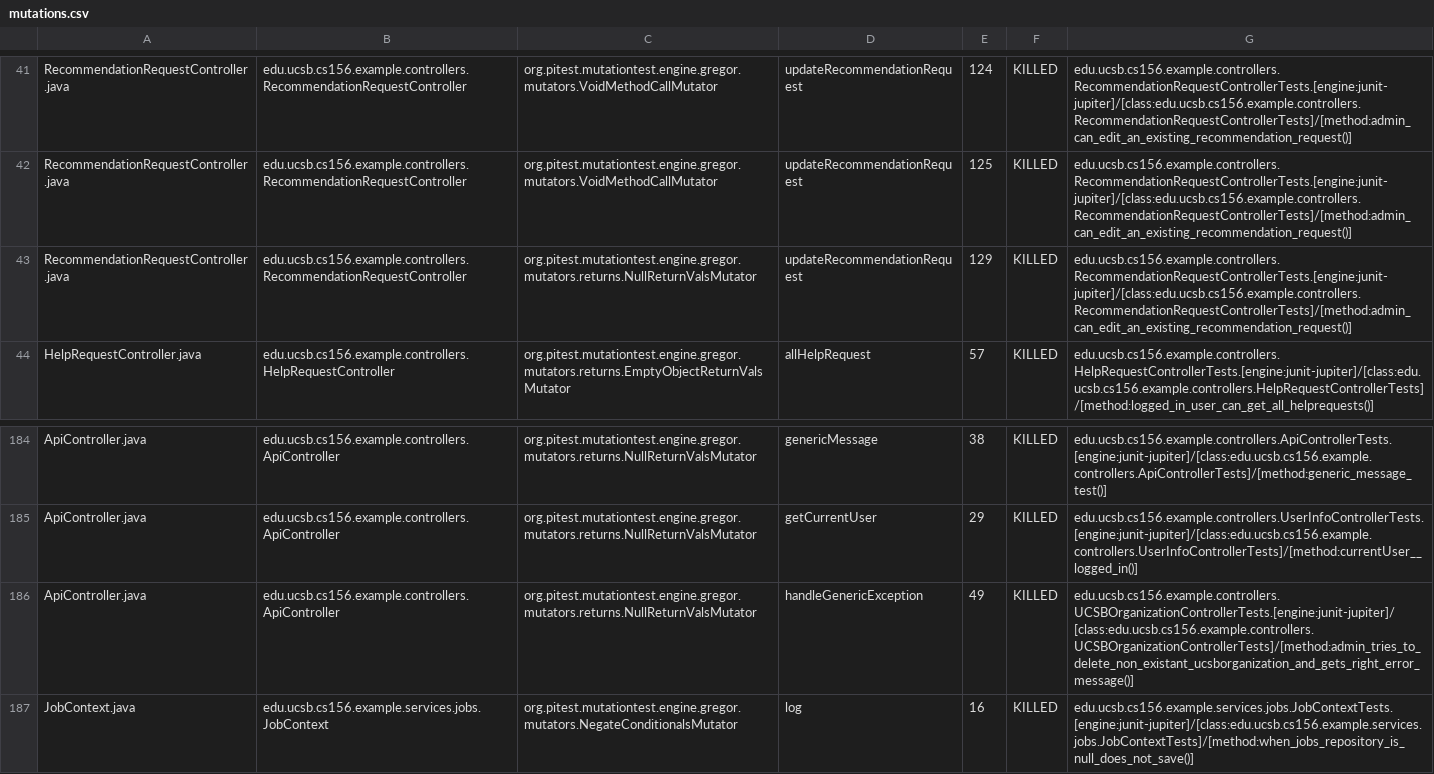
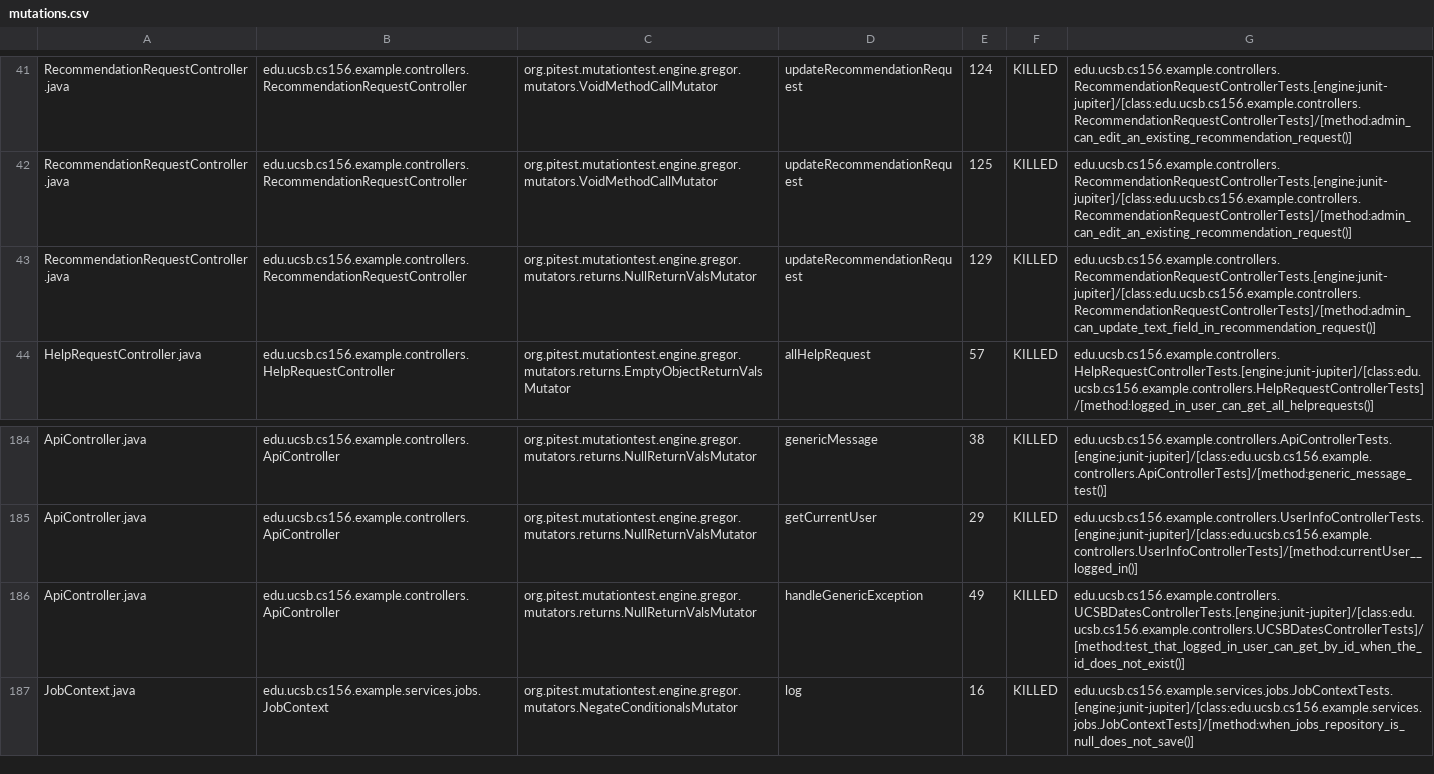
Before and after one commit to ucsb-cs156-s25/team02-s25-14, a CSV file: prs/91/pitest/mutations.csv, drawn as a sheet; only a part is shown, gaps mark what is left out.

Commit message:
Deploying to gh-pages from @ ucsb-cs156-s25/team02-s25-14@bfe1d697cd5868cc82c94ef435ca1cc2f77e8e76 🚀

```diff
--- a/prs/91/pitest/mutations.csv
+++ b/prs/91/pitest/mutations.csv
@@ -42,3 +42,3 @@ RecommendationRequestController.java,edu.ucsb.cs156.example.controllers.Recommen
 RecommendationRequestController.java,edu.ucsb.cs156.example.controllers.RecommendationRequestController,org.pitest.mutationtest.engine.gregor.mutators.VoidMethodCallMutator,updateRecommendationRequest,125,KILLED,edu.ucsb.cs156.example.controllers.RecommendationRequestControllerTests.[engine:junit-jupiter]/[class:edu.ucsb.cs156.example.controllers.RecommendationRequestControllerTests]/[method:admin_can_edit_an_existing_recommendation_request()]
-RecommendationRequestController.java,edu.ucsb.cs156.example.controllers.RecommendationRequestController,org.pitest.mutationtest.engine.gregor.mutators.returns.NullReturnValsMutator,updateRecommendationRequest,129,KILLED,edu.ucsb.cs156.example.controllers.RecommendationRequestControllerTests.[engine:junit-jupiter]/[class:edu.ucsb.cs156.example.controllers.RecommendationRequestControllerTests]/[method:admin_can_edit_an_existing_recommendation_request()]
+RecommendationRequestController.java,edu.ucsb.cs156.example.controllers.RecommendationRequestController,org.pitest.mutationtest.engine.gregor.mutators.returns.NullReturnValsMutator,updateRecommendationRequest,129,KILLED,edu.ucsb.cs156.example.controllers.RecommendationRequestControllerTests.[engine:junit-jupiter]/[class:edu.ucsb.cs156.example.controllers.RecommendationRequestControllerTests]/[method:admin_can_update_text_field_in_recommendation_request()]
 HelpRequestController.java,edu.ucsb.cs156.example.controllers.HelpRequestController,org.pitest.mutationtest.engine.gregor.mutators.returns.EmptyObjectReturnValsMutator,allHelpRequest,57,KILLED,edu.ucsb.cs156.example.controllers.HelpRequestControllerTests.[engine:junit-jupiter]/[class:edu.ucsb.cs156.example.controllers.HelpRequestControllerTests]/[method:logged_in_user_can_get_all_helprequests()]
@@ -185,3 +185,3 @@ ApiController.java,edu.ucsb.cs156.example.controllers.ApiController,org.pitest.m
 ApiController.java,edu.ucsb.cs156.example.controllers.ApiController,org.pitest.mutationtest.engine.gregor.mutators.returns.NullReturnValsMutator,getCurrentUser,29,KILLED,edu.ucsb.cs156.example.controllers.UserInfoControllerTests.[engine:junit-jupiter]/[class:edu.ucsb.cs156.example.controllers.UserInfoControllerTests]/[method:currentUser__logged_in()]
-ApiController.java,edu.ucsb.cs156.example.controllers.ApiController,org.pitest.mutationtest.engine.gregor.mutators.returns.NullReturnValsMutator,handleGenericException,49,KILLED,edu.ucsb.cs156.example.controllers.UCSBOrganizationControllerTests.[engine:junit-jupiter]/[class:edu.ucsb.cs156.example.controllers.UCSBOrganizationControllerTests]/[method:admin_tries_to_delete_non_existant_ucsborganization_and_gets_right_error_message()]
+ApiController.java,edu.ucsb.cs156.example.controllers.ApiController,org.pitest.mutationtest.engine.gregor.mutators.returns.NullReturnValsMutator,handleGenericException,49,KILLED,edu.ucsb.cs156.example.controllers.UCSBDatesControllerTests.[engine:junit-jupiter]/[class:edu.ucsb.cs156.example.controllers.UCSBDatesControllerTests]/[method:test_that_logged_in_user_can_get_by_id_when_the_id_does_not_exist()]
 JobContext.java,edu.ucsb.cs156.example.services.jobs.JobContext,org.pitest.mutationtest.engine.gregor.mutators.NegateConditionalsMutator,log,16,KILLED,edu.ucsb.cs156.example.services.jobs.JobContextTests.[engine:junit-jupiter]/[class:edu.ucsb.cs156.example.services.jobs.JobContextTests]/[method:when_jobs_repository_is_null_does_not_save()]
```
Also changed, not shown: 21 other files.
